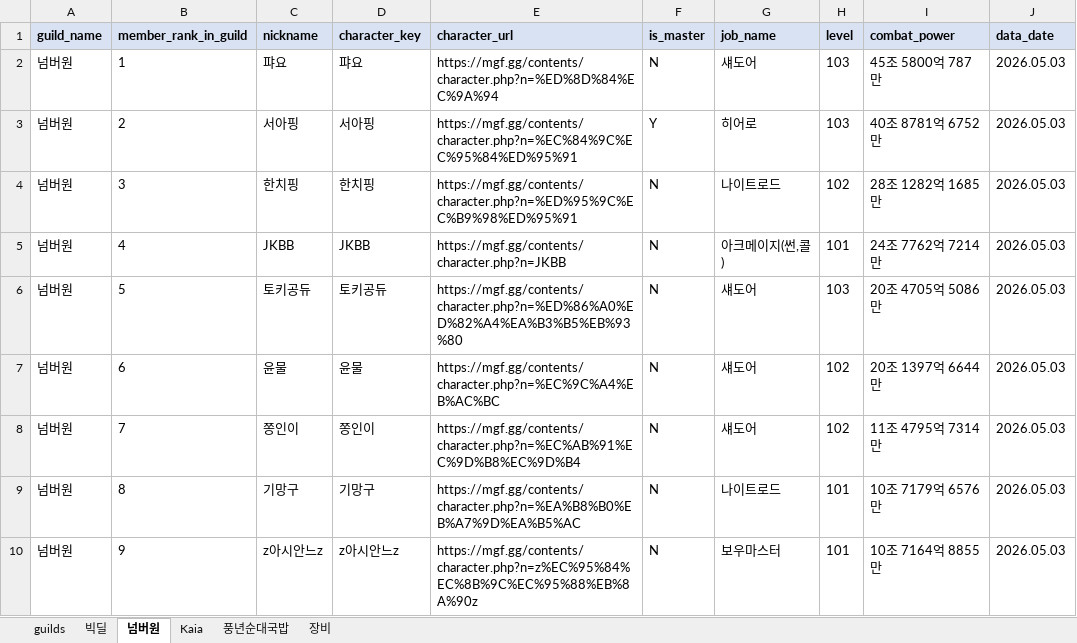
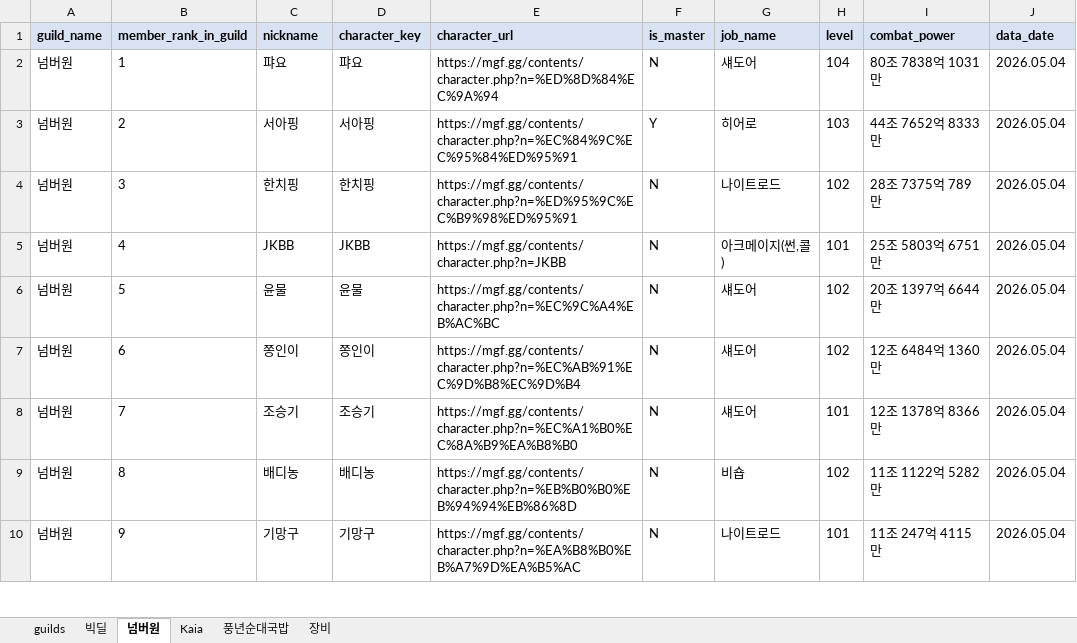
Before and after one commit to pogas/mgf_guild_match, an Excel workbook: reports/빅딜/빅딜_league_mgf_report.xlsx, sheet 넘버원, drawn as a sheet; only a part is shown; values as stored, in another font and other column widths than the file's, no borders; the diff covers the shown part only; the diff names each change by its address in the sheet, - before the commit and + after, or states it on an @@ line.

```diff
--- a/reports/빅딜/빅딜_league_mgf_report.xlsx (sheet 넘버원)
+++ b/reports/빅딜/빅딜_league_mgf_report.xlsx (sheet 넘버원)
-H2 (level): 103
+H2 (level): 104
-I2 (combat_power): 45조 5800억 787만
+I2 (combat_power): 80조 7838억 1031만
-J2:J10 (data_date): 2026.05.03
+J2:J10 (data_date): 2026.05.04
-I3 (combat_power): 40조 8781억 6752만
+I3 (combat_power): 44조 7652억 8333만
-I4 (combat_power): 28조 1282억 1685만
+I4 (combat_power): 28조 7375억 789만
-I5 (combat_power): 24조 7762억 7214만
+I5 (combat_power): 25조 5803억 6751만
-C6 (nickname): 토키공듀
+C6 (nickname): 윤물
-D6 (character_key): 토키공듀
+D6 (character_key): 윤물
-E6 (character_url): https://mgf.gg/contents/character.php?n=%ED%86%A0%ED%82%A4%EA%B3%B5%EB%93%80
+E6 (character_url): https://mgf.gg/contents/character.php?n=%EC%9C%A4%EB%AC%BC
-H6 (level): 103
+H6 (level): 102
-I6 (combat_power): 20조 4705억 5086만
+I6 (combat_power): 20조 1397억 6644만
-C7 (nickname): 윤물
+C7 (nickname): 쫑인이
-D7 (character_key): 윤물
+D7 (character_key): 쫑인이
-E7 (character_url): https://mgf.gg/contents/character.php?n=%EC%9C%A4%EB%AC%BC
+E7 (character_url): https://mgf.gg/contents/character.php?n=%EC%AB%91%EC%9D%B8%EC%9D%B4
-I7 (combat_power): 20조 1397억 6644만
+I7 (combat_power): 12조 6484억 1360만
-C8 (nickname): 쫑인이
+C8 (nickname): 조승기
-D8 (character_key): 쫑인이
+D8 (character_key): 조승기
-E8 (character_url): https://mgf.gg/contents/character.php?n=%EC%AB%91%EC%9D%B8%EC%9D%B4
+E8 (character_url): https://mgf.gg/contents/character.php?n=%EC%A1%B0%EC%8A%B9%EA%B8%B0
-H8 (level): 102
+H8 (level): 101
-I8 (combat_power): 11조 4795억 7314만
+I8 (combat_power): 12조 1378억 8366만
-C9 (nickname): 기망구
+C9 (nickname): 배디농
-D9 (character_key): 기망구
+D9 (character_key): 배디농
-E9 (character_url): https://mgf.gg/contents/character.php?n=%EA%B8%B0%EB%A7%9D%EA%B5%AC
+E9 (character_url): https://mgf.gg/contents/character.php?n=%EB%B0%B0%EB%94%94%EB%86%8D
-G9 (job_name): 나이트로드
+G9 (job_name): 비숍
-H9 (level): 101
+H9 (level): 102
-I9 (combat_power): 10조 7179억 6576만
+I9 (combat_power): 11조 1122억 5282만
-C10 (nickname): z아시안느z
+C10 (nickname): 기망구
-D10 (character_key): z아시안느z
+D10 (character_key): 기망구
-E10 (character_url): https://mgf.gg/contents/character.php?n=z%EC%95%84%EC%8B%9C%EC%95%88%EB%8A%90z
+E10 (character_url): https://mgf.gg/contents/character.php?n=%EA%B8%B0%EB%A7%9D%EA%B5%AC
-G10 (job_name): 보우마스터
+G10 (job_name): 나이트로드
-I10 (combat_power): 10조 7164억 8855만
+I10 (combat_power): 11조 247억 4115만
```
Also changed, not shown: 1 removed row and 113 edited cells elsewhere in this sheet, sheet 풍년순대국밥, sheet 장비, sheet 빅딜, sheet Kaia, sheet guilds, reports/빅딜/빅딜_training_mgf_report.xlsx, reports/셀린느/셀린느_league_mgf_report.xlsx, 34 other files.
